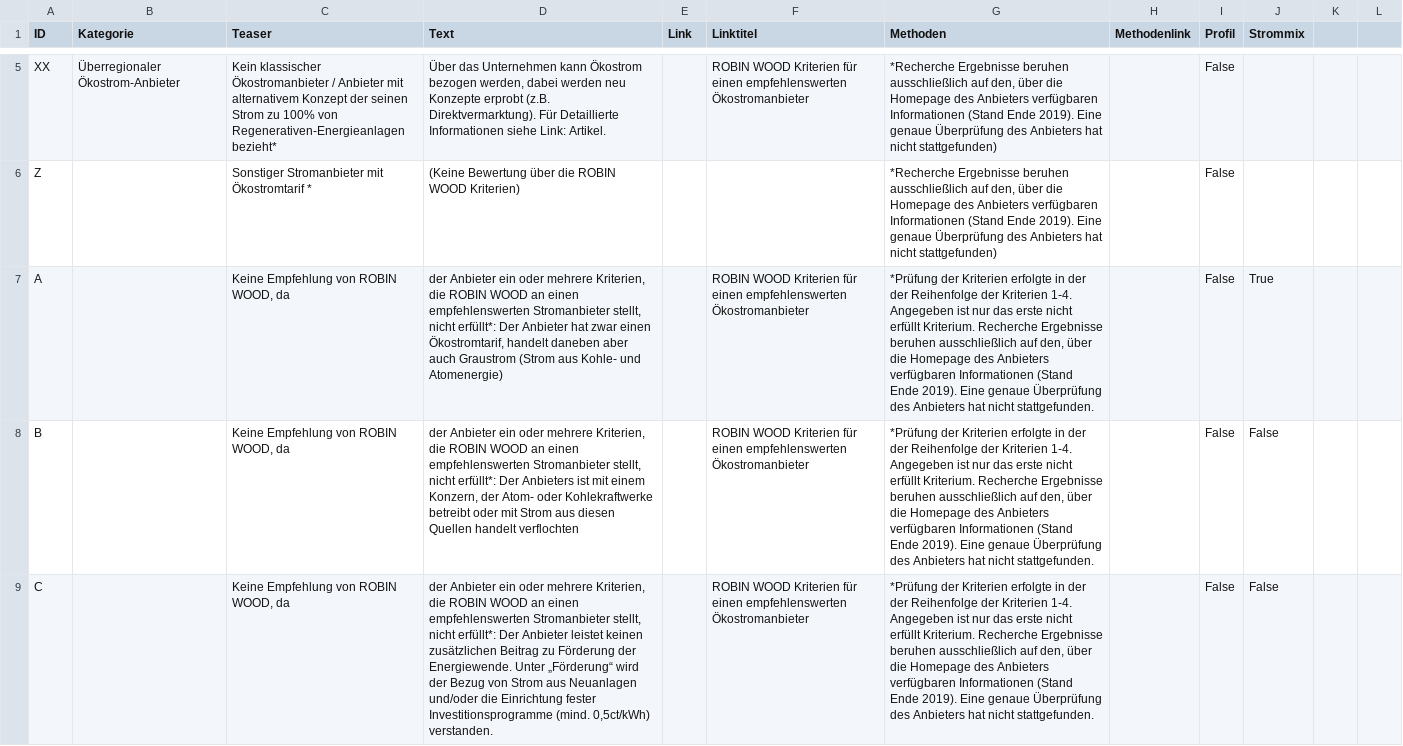
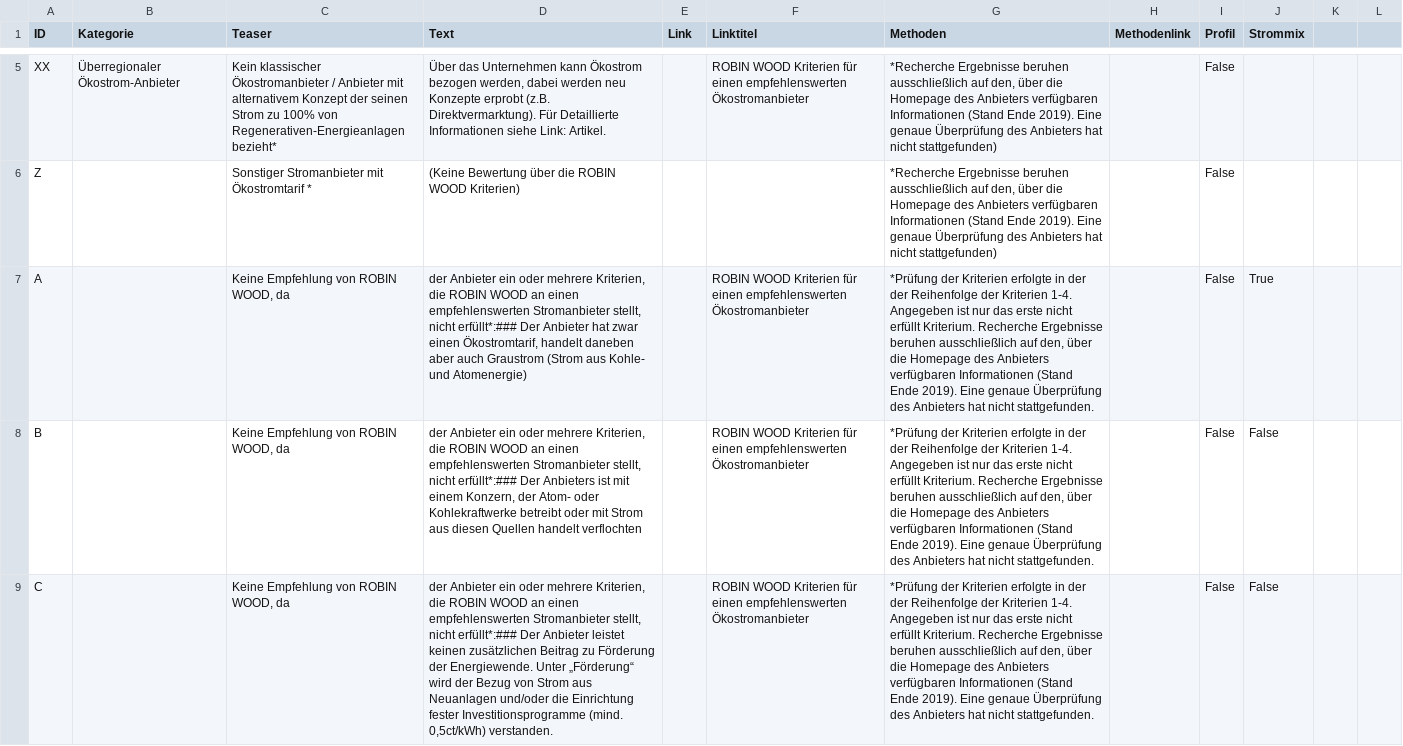
Before and after one commit to Datenschule/oekostromreport-data, a CSV file: assets/data-src/kriterien.csv, drawn as a sheet; only a part is shown, gaps mark what is left out; the diff covers the shown part only; the diff names each change by its address in the sheet, - before the commit and + after, or states it on an @@ line.

```diff
--- a/assets/data-src/kriterien.csv
+++ b/assets/data-src/kriterien.csv
-D7 (Text): …stellt, nicht erfüllt*: Der Anbieter…
+D7 (Text): …stellt, nicht erfüllt*:### Der Anbieter…
-D8 (Text): …stellt, nicht erfüllt*: Der Anbieters…
+D8 (Text): …stellt, nicht erfüllt*:### Der Anbieters…
-D9 (Text): …stellt, nicht erfüllt*: Der Anbieter…
+D9 (Text): …stellt, nicht erfüllt*:### Der Anbieter…
```
Also changed, not shown: 21 edited cells elsewhere in this file, assets/data/criteria.csv, 23 other files.
